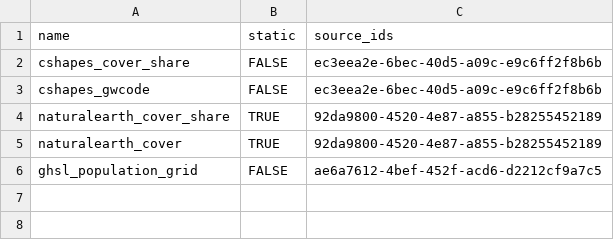
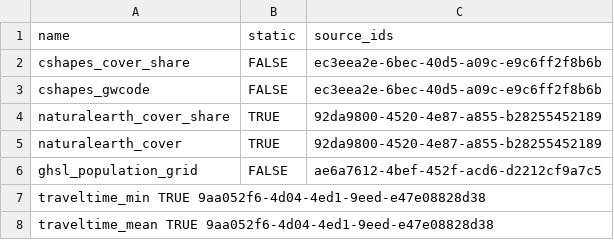
Before and after one commit to prio-data/priogrid, a CSV file: data_raw/variables.csv, drawn as a sheet.

Commit message:
add traveltime variables

```diff
--- a/data_raw/variables.csv
+++ b/data_raw/variables.csv
@@ -6 +6,3 @@ naturalearth_cover	TRUE	92da9800-4520-4e87-a855-b28255452189
 ghsl_population_grid	FALSE	ae6a7612-4bef-452f-acd6-d2212cf9a7c5
+traveltime_min TRUE 9aa052f6-4d04-4ed1-9eed-e47e08828d38
+traveltime_mean TRUE 9aa052f6-4d04-4ed1-9eed-e47e08828d38
```
Also changed, not shown: 7 other files.
